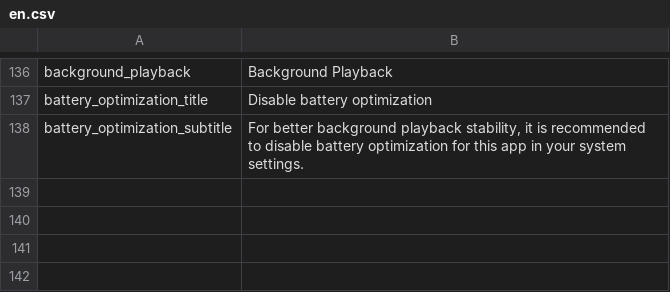
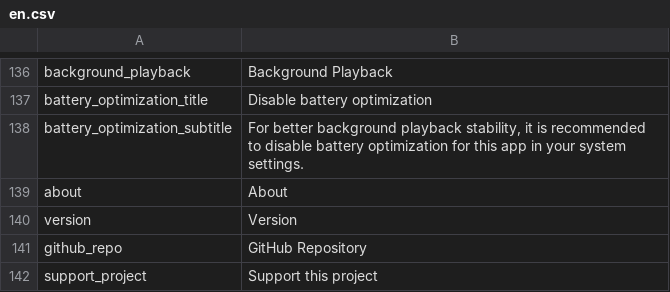
Before and after one commit to FranLMSP/yampa, a CSV file: assets/translations/en.csv, drawn as a sheet; only a part is shown, gaps mark what is left out; the diff names each change by its address in the sheet, - before the commit and + after, or states it on an @@ line.

```diff
--- a/assets/translations/en.csv
+++ b/assets/translations/en.csv
+row 139: about | About
+row 140: version | Version
+row 141: github_repo | GitHub Repository
+row 142: support_project | Support this project
```
Also changed, not shown: assets/translations/es.csv, 10 other files.
